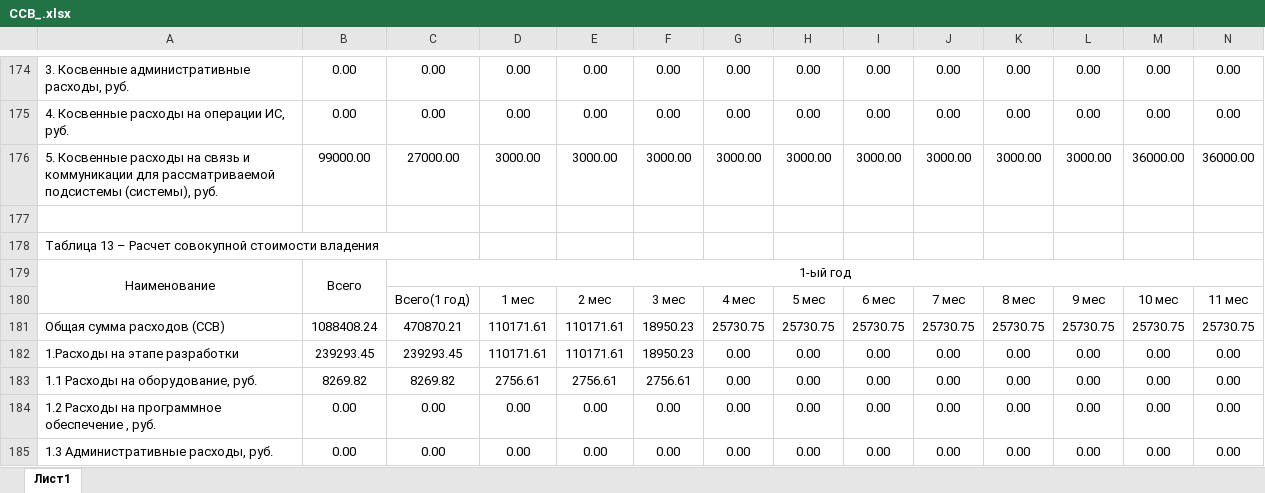
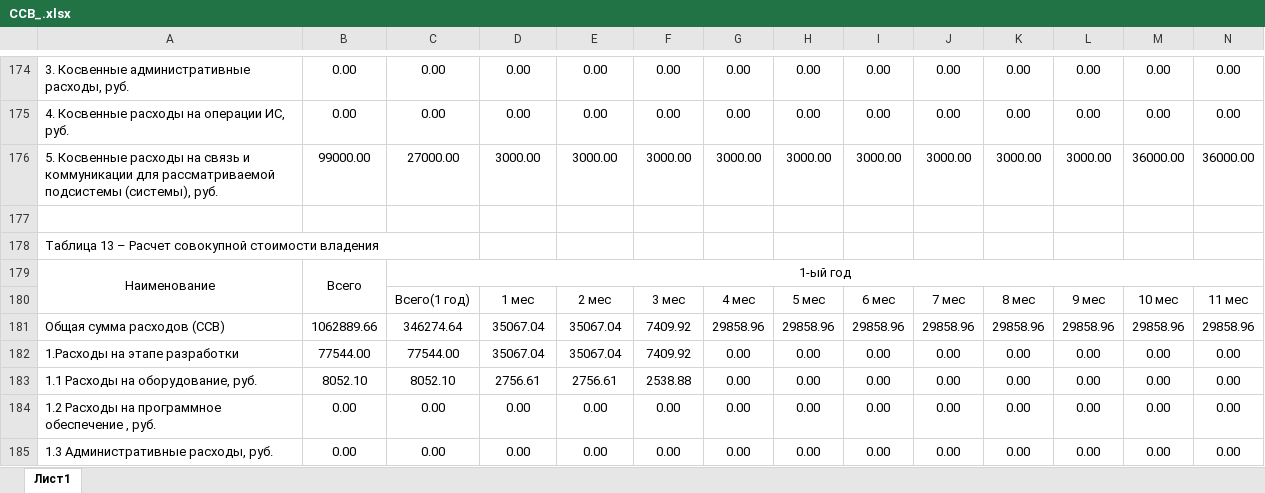
Before and after one commit to MEgorov4/Diplom, an Excel workbook: Economy/ССВ_.xlsx, sheet Лист1, drawn as a sheet; only a part is shown, gaps mark what is left out; values as stored, in another font and other column widths than the file's, no borders; removed rows and columns are numbered as before the commit, all else as after; rows hold the shown columns only; the diff covers the shown part only; the diff names each change by its address in the sheet, - before the commit and + after, or states it on an @@ line.

```diff
--- a/Economy/ССВ_.xlsx (sheet Лист1)
+++ b/Economy/ССВ_.xlsx (sheet Лист1)
-row 181: Общая сумма расходов (ССВ) | 1088408.24 | 470870.21 | 110171.61 | 110171.61 | 18950.23 | 25730.75 | 25730.75 | 25730.75 | 25730.75 | 25730.75 | 25730.75 | 25730.75 | 25730.75
+row 181: Общая сумма расходов (ССВ) | 1062889.66 | 346274.64 | 35067.04 | 35067.04 | 7409.92 | 29858.96 | 29858.96 | 29858.96 | 29858.96 | 29858.96 | 29858.96 | 29858.96 | 29858.96
-B182: 239293.45
+B182: 77544.00
-C182: 239293.45
+C182: 77544.00
-D182: 110171.61
+D182: 35067.04
-E182: 110171.61
+E182: 35067.04
-F182: 18950.23
+F182: 7409.92
-B183: 8269.82
+B183: 8052.10
-C183: 8269.82
+C183: 8052.10
-F183: 2756.61
+F183: 2538.88
```
Also changed, not shown: 28 added rows, 28 removed rows, 1 moved row and 73 edited cells elsewhere in this sheet, formulas that keep their value, 6 other files.
